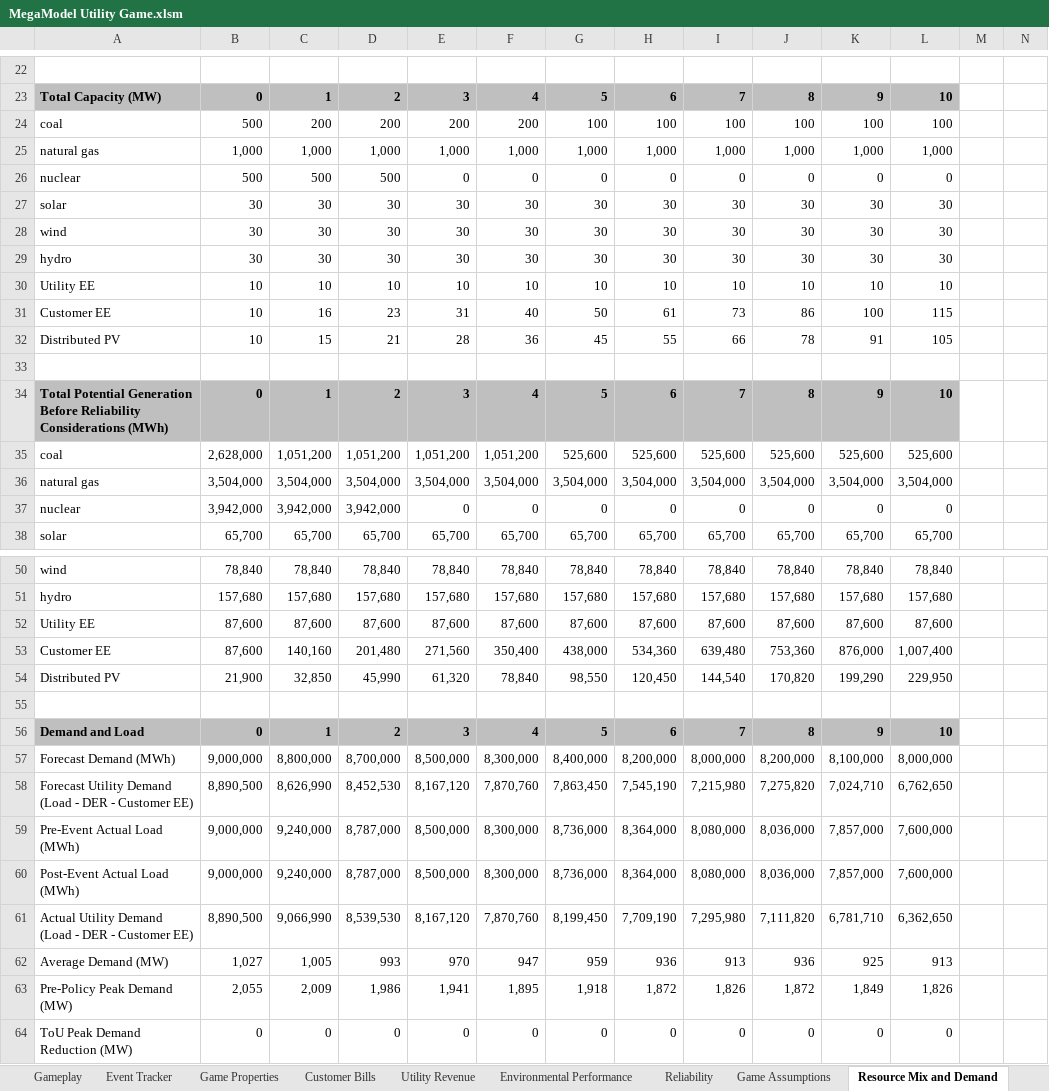
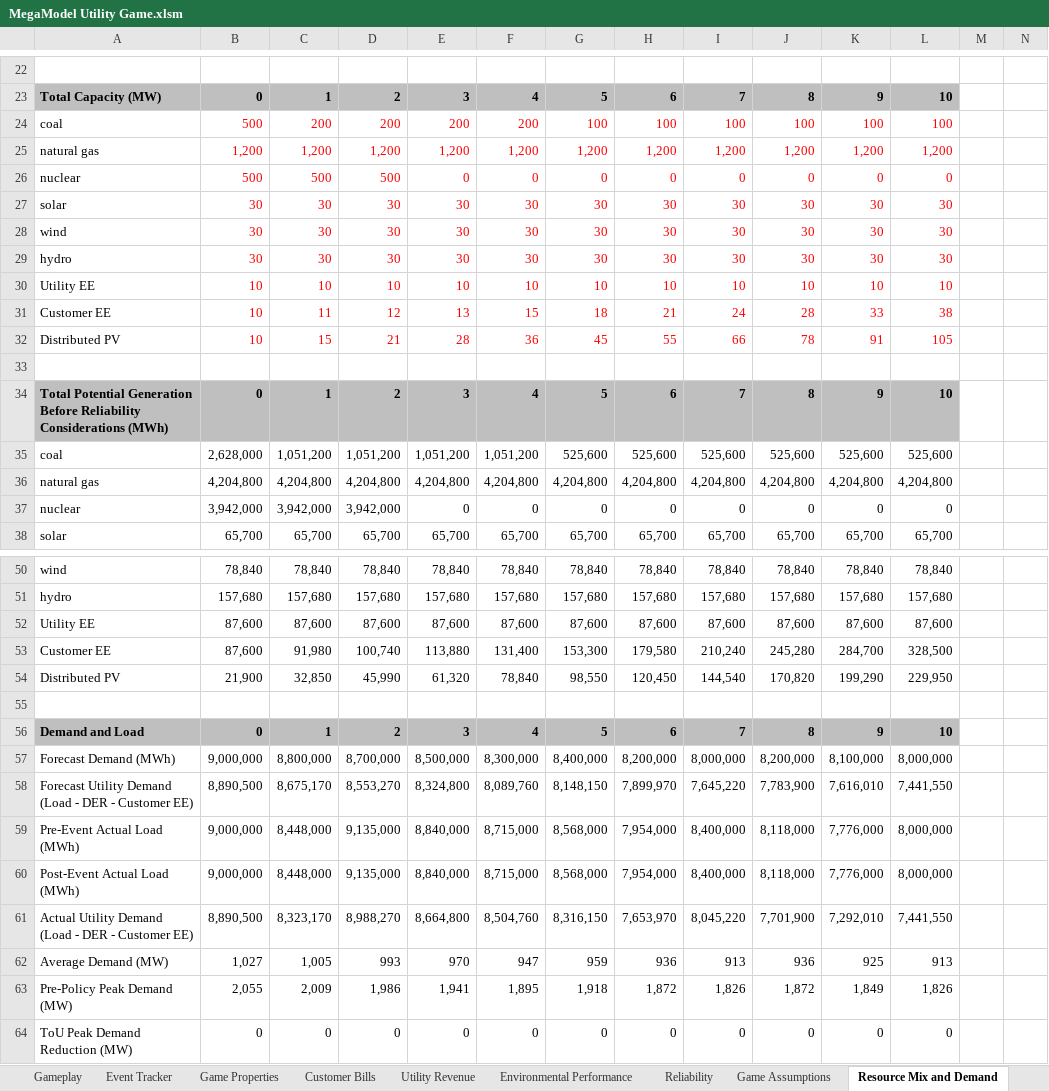
Before and after one commit to robbieorvis/MegaModels, an Excel workbook: MegaModel Utility Game.xlsm, sheet Resource Mix and Demand, drawn as a sheet; only a part is shown, gaps mark what is left out; values as stored, in another font and other column widths than the file's, no borders; charts and pictures not drawn; removed rows and columns are numbered as before the commit, all else as after; rows hold the shown columns only; the diff covers the shown part only; the diff names each change by its address in the sheet, - before the commit and + after, or states it on an @@ line.

```diff
--- a/MegaModel Utility Game.xlsm (sheet Resource Mix and Demand)
+++ b/MegaModel Utility Game.xlsm (sheet Resource Mix and Demand)
-B24:L24 text colour: black
+B24:L24 text colour: #FF0000
-row 25: natural gas | 1,000 | 1,000 | 1,000 | 1,000 | 1,000 | 1,000 | 1,000 | 1,000 | 1,000 | 1,000 | 1,000
+row 25: natural gas | 1,200 | 1,200 | 1,200 | 1,200 | 1,200 | 1,200 | 1,200 | 1,200 | 1,200 | 1,200 | 1,200
-B26:L30 text colour: black
+B26:L30 text colour: #FF0000
-row 31: Customer EE | 10 | 16 | 23 | 31 | 40 | 50 | 61 | 73 | 86 | 100 | 115
+row 31: Customer EE | 10 | 11 | 12 | 13 | 15 | 18 | 21 | 24 | 28 | 33 | 38
-B32:L32 text colour: black
+B32:L32 text colour: #FF0000
-row 36: natural gas | 3,504,000 | 3,504,000 | 3,504,000 | 3,504,000 | 3,504,000 | 3,504,000 | 3,504,000 | 3,504,000 | 3,504,000 | 3,504,000 | 3,504,000
+row 36: natural gas | 4,204,800 | 4,204,800 | 4,204,800 | 4,204,800 | 4,204,800 | 4,204,800 | 4,204,800 | 4,204,800 | 4,204,800 | 4,204,800 | 4,204,800
-row 53: Customer EE | 87,600 | 140,160 | 201,480 | 271,560 | 350,400 | 438,000 | 534,360 | 639,480 | 753,360 | 876,000 | 1,007,400
+row 53: Customer EE | 87,600 | 91,980 | 100,740 | 113,880 | 131,400 | 153,300 | 179,580 | 210,240 | 245,280 | 284,700 | 328,500
-row 58: Forecast Utility Demand (Load - DER - Customer EE) | 8,890,500 | 8,626,990 | 8,452,530 | 8,167,120 | 7,870,760 | 7,863,450 | 7,545,190 | 7,215,980 | 7,275,820 | 7,024,710 | 6,762,650
-row 59: Pre-Event Actual Load (MWh) | 9,000,000 | 9,240,000 | 8,787,000 | 8,500,000 | 8,300,000 | 8,736,000 | 8,364,000 | 8,080,000 | 8,036,000 | 7,857,000 | 7,600,000
-row 60: Post-Event Actual Load (MWh) | 9,000,000 | 9,240,000 | 8,787,000 | 8,500,000 | 8,300,000 | 8,736,000 | 8,364,000 | 8,080,000 | 8,036,000 | 7,857,000 | 7,600,000
-row 61: Actual Utility Demand (Load - DER - Customer EE) | 8,890,500 | 9,066,990 | 8,539,530 | 8,167,120 | 7,870,760 | 8,199,450 | 7,709,190 | 7,295,980 | 7,111,820 | 6,781,710 | 6,362,650
+row 58: Forecast Utility Demand (Load - DER - Customer EE) | 8,890,500 | 8,675,170 | 8,553,270 | 8,324,800 | 8,089,760 | 8,148,150 | 7,899,970 | 7,645,220 | 7,783,900 | 7,616,010 | 7,441,550
+row 59: Pre-Event Actual Load (MWh) | 9,000,000 | 8,448,000 | 9,135,000 | 8,840,000 | 8,715,000 | 8,568,000 | 7,954,000 | 8,400,000 | 8,118,000 | 7,776,000 | 8,000,000
+row 60: Post-Event Actual Load (MWh) | 9,000,000 | 8,448,000 | 9,135,000 | 8,840,000 | 8,715,000 | 8,568,000 | 7,954,000 | 8,400,000 | 8,118,000 | 7,776,000 | 8,000,000
+row 61: Actual Utility Demand (Load - DER - Customer EE) | 8,890,500 | 8,323,170 | 8,988,270 | 8,664,800 | 8,504,760 | 8,316,150 | 7,653,970 | 8,045,220 | 7,701,900 | 7,292,010 | 7,441,550
```
Also changed, not shown: 3 added rows and 3 removed rows elsewhere in this sheet, sheet Utility Revenue, sheet Reliability, sheet Dispatch, sheet Override, sheet Customer Bills, sheet Game Assumptions, 6 more sheets, other sheet tabs, formulas that keep their value, charts or pictures.
